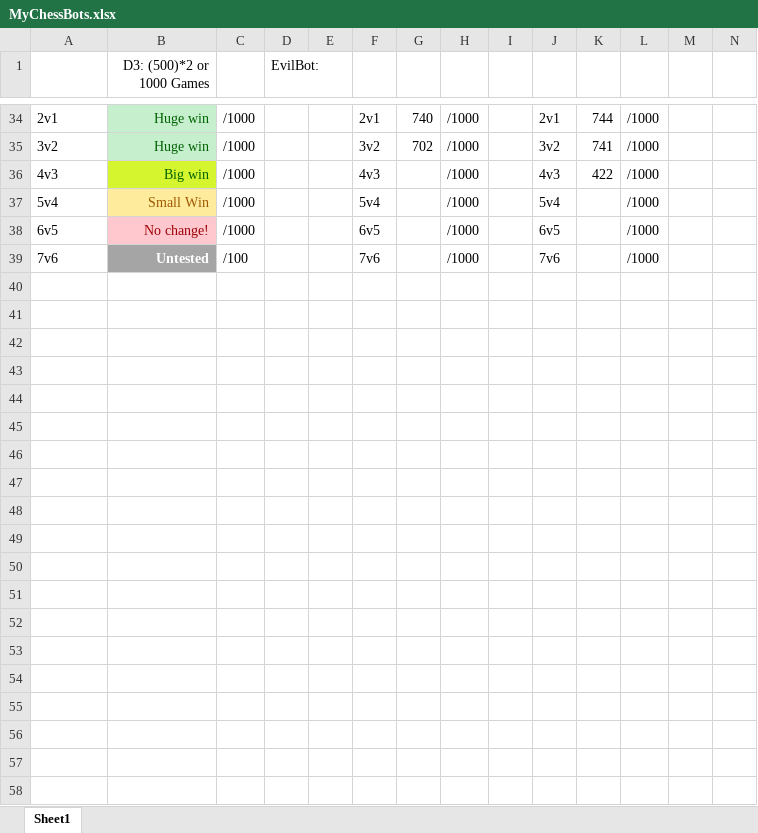
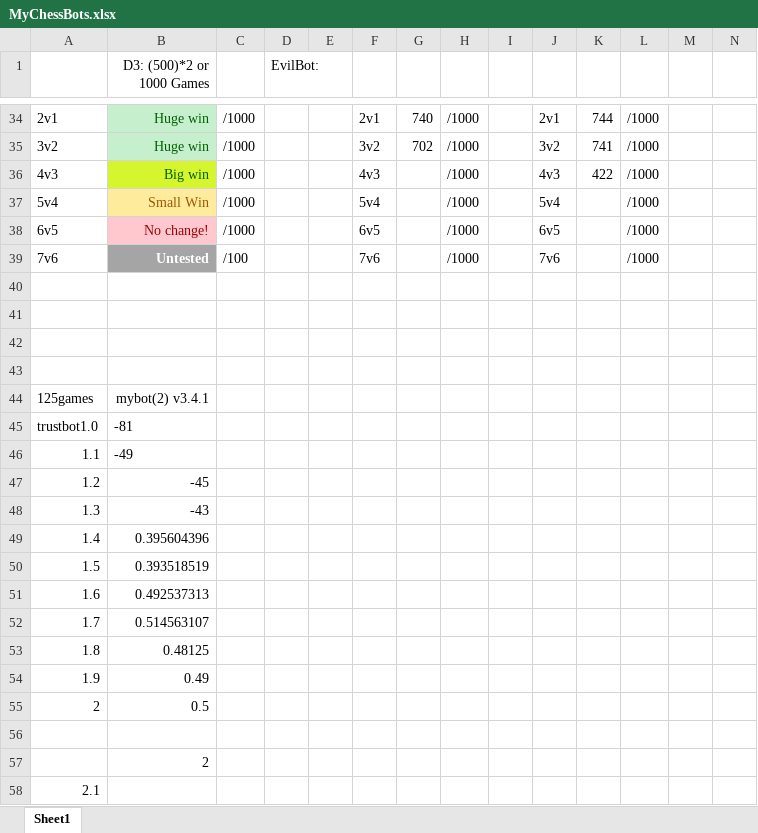
Before and after one commit to RohanDeBoss/Rohan_Chess_Bot, an Excel workbook: MyChessBots.xlsx, sheet Sheet1, drawn as a sheet; only a part is shown, gaps mark what is left out; values as stored, in another font and other column widths than the file's, no borders; conditional formats not drawn; rows hold the shown columns only; the diff covers the shown part only; the diff names each change by its address in the sheet, - before the commit and + after, or states it on an @@ line.

Commit message:
MYBOT V3 AND A WHOLE LOT OF VERSIONS
MYBOT3 v0.4 and onwards are finally stronger than 3.4.1

```diff
--- a/MyChessBots.xlsx (sheet Sheet1)
+++ b/MyChessBots.xlsx (sheet Sheet1)
+row 40: (empty)
+row 41: (empty)
+row 42: (empty)
+row 43: (empty)
+row 44: 125games | mybot(2) v3.4.1
+row 45: trustbot1.0 | -81
+row 46: 1.1 | -49
+row 47: 1.2 | -45
+row 48: 1.3 | -43
+row 49: 1.4 | 0.395604396
+row 50: 1.5 | 0.393518519
+row 51: 1.6 | 0.492537313
+row 52: 1.7 | 0.514563107
+row 53: 1.8 | 0.48125
+row 54: 1.9 | 0.49
+row 55: 2 | 0.5
+row 56: (empty)
+row 57:  | 2
+row 58: 2.1
```
Also changed, not shown: 16 added rows elsewhere in this sheet, 21 other files.
